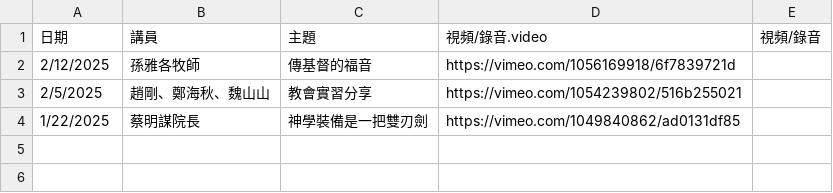
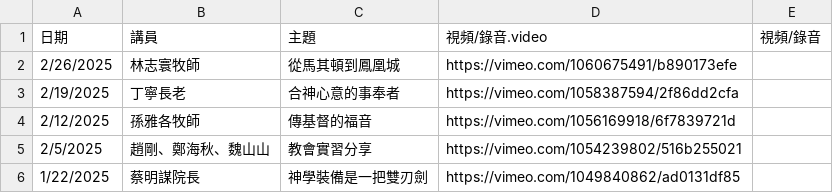
Before and after one commit to cwts-edu/cwts-web, a CSV file: src/data/csv/assembly/2025-H1.csv, drawn as a sheet.

Commit message:
Upload Assembly 2-26 video
Changes assembly files and post video link

```diff
--- a/src/data/csv/assembly/2025-H1.csv
+++ b/src/data/csv/assembly/2025-H1.csv
@@ -1,2 +1,4 @@
 日期,講員,主題,視頻/錄音.video,視頻/錄音
+2/26/2025,林志寰牧師,從馬其頓到鳳凰城,https://vimeo.com/1060675491/b890173efe,
+2/19/2025,丁寧長老,合神心意的事奉者,https://vimeo.com/1058387594/2f86dd2cfa,
 2/12/2025,孫雅各牧師,傳基督的福音,https://vimeo.com/1056169918/6f7839721d,
```
Also changed, not shown: src/data/csv/assembly/upcoming.csv.
